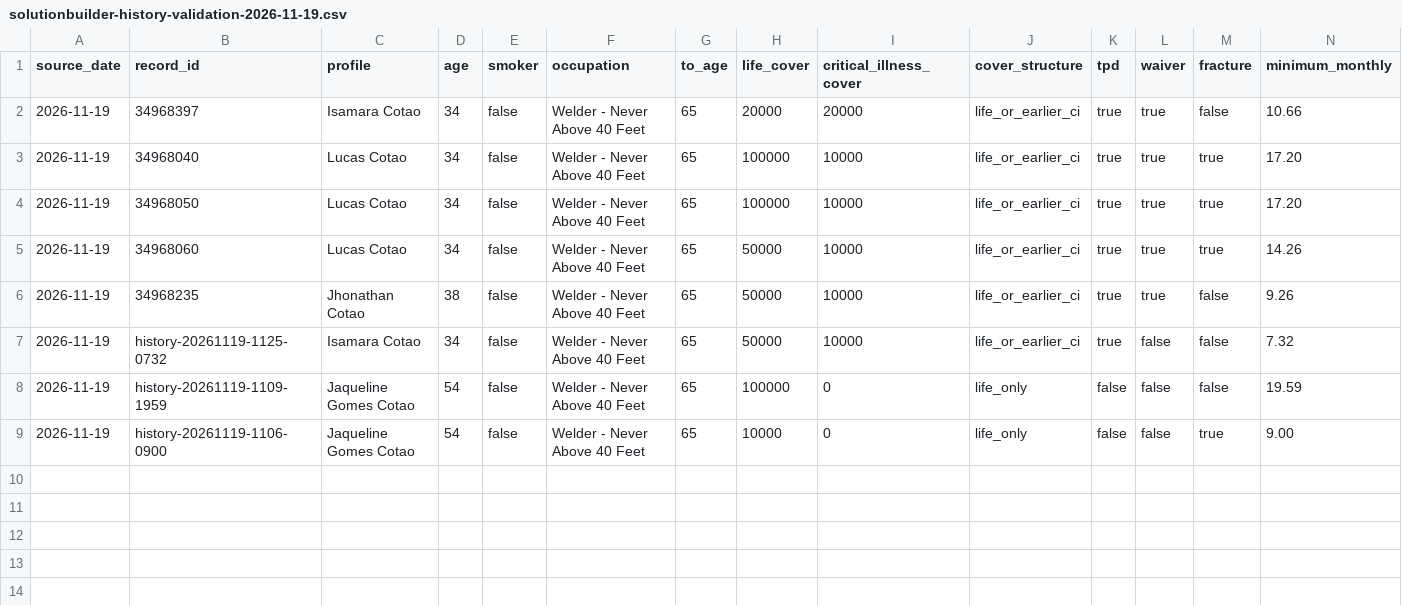
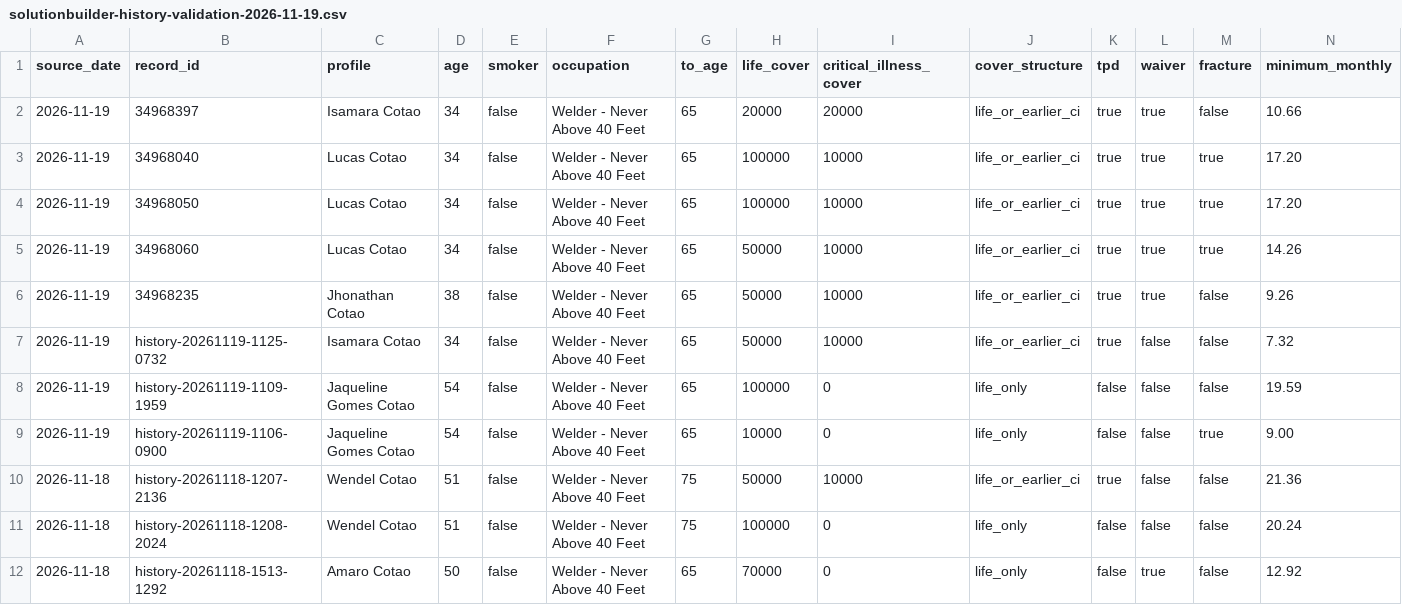
Before and after one commit to edusantospecomercial-byte/Cota-es, a CSV file: calculadora/data/solutionbuilder-history-validation-2026-11-19.csv, drawn as a sheet; only a part is shown; rows hold the shown columns only; the diff names each change by its address in the sheet, - before the commit and + after, or states it on an @@ line.

```diff
--- a/calculadora/data/solutionbuilder-history-validation-2026-11-19.csv
+++ b/calculadora/data/solutionbuilder-history-validation-2026-11-19.csv
+row 10: 2026-11-18 | history-20261118-1207-2136 | Wendel Cotao | 51 | false | Welder - Never Above 40 Feet | 75 | 50000 | 10000 | life_or_earlier_ci | true | false | false | 21.36
+row 11: 2026-11-18 | history-20261118-1208-2024 | Wendel Cotao | 51 | false | Welder - Never Above 40 Feet | 75 | 100000 | 0 | life_only | false | false | false | 20.24
+row 12: 2026-11-18 | history-20261118-1513-1292 | Amaro Cotao | 50 | false | Welder - Never Above 40 Feet | 65 | 70000 | 0 | life_only | false | true | false | 12.92
```
Also changed, not shown: 3 other files.
